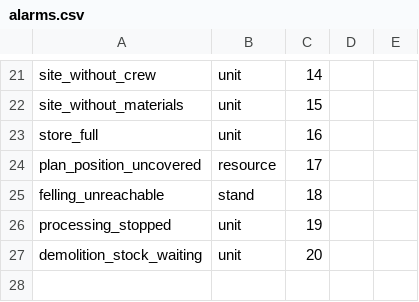
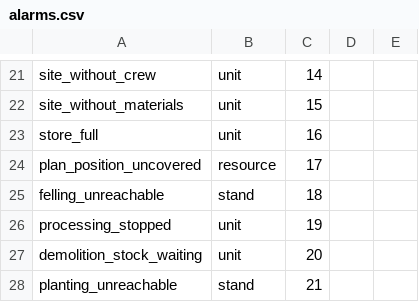
Before and after one commit to algb006/kolkhoz_root, a CSV file: tables/alarms.csv, drawn as a sheet; only a part is shown, gaps mark what is left out; the diff names each change by its address in the sheet, - before the commit and + after, or states it on an @@ line.

```diff
--- a/tables/alarms.csv
+++ b/tables/alarms.csv
+row 28: planting_unreachable | stand | 21
```
Also changed, not shown: 8 other files.
